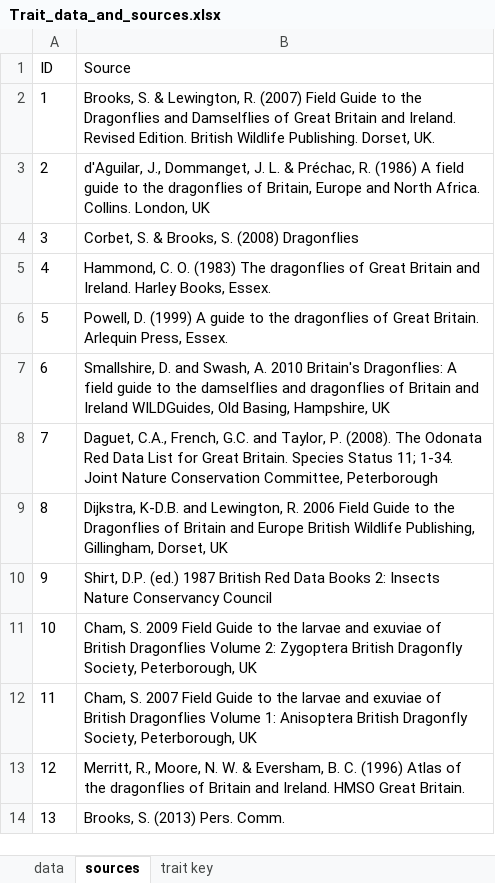
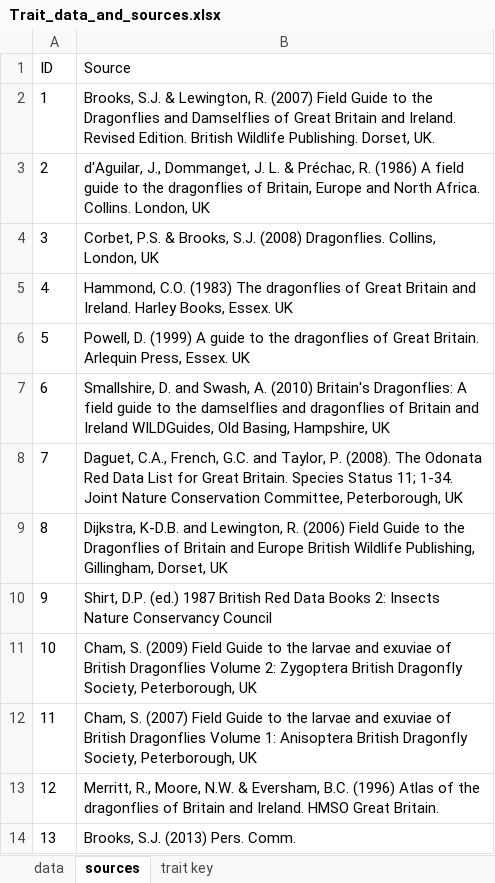
Before and after one commit to BiologicalRecordsCentre/Odonata_traits, an Excel workbook: Data/Trait_data_and_sources.xlsx, sheet sources, drawn as a sheet; values as stored, in another font and other column widths than the file's, no borders; the diff names each change by its address in the sheet, - before the commit and + after, or states it on an @@ line.

Commit message:
Sorting the citations in the trait data and sources excel file

```diff
--- a/Data/Trait_data_and_sources.xlsx (sheet sources)
+++ b/Data/Trait_data_and_sources.xlsx (sheet sources)
-B2 (Source): Brooks, S. & Lewington,…
+B2 (Source): Brooks, S.J. & Lewington,…
-B4 (Source): Corbet, S. & Brooks, S. (2008) Dragonflies
+B4 (Source): Corbet, P.S. & Brooks, S.J. (2008) Dragonflies. Collins, London, UK
-B5 (Source): Hammond, C. O. (1983) The dragonflies of Great Britain and Ireland. Harley Books, Essex.
+B5 (Source): Hammond, C.O. (1983) The dragonflies of Great Britain and Ireland. Harley Books, Essex. UK
-B6 (Source): …Press, Essex.
+B6 (Source): …Press, Essex. UK
-B7 (Source): …Swash, A. 2010 Britain's Dragonflies:…
+B7 (Source): …Swash, A. (2010) Britain's Dragonflies:…
-B8 (Source): …Conservation Committee, Peterborough
+B8 (Source): …Conservation Committee, Peterborough, UK
-B9 (Source): …Lewington, R. 2006 Field Guide…
+B9 (Source): …Lewington, R. (2006) Field Guide…
-B11 (Source): Cham, S. 2009 Field Guide…
+B11 (Source): Cham, S. (2009) Field Guide…
-B12 (Source): Cham, S. 2007 Field Guide…
+B12 (Source): Cham, S. (2007) Field Guide…
-B13 (Source): …R., Moore, N. W. & Eversham, B. C. (1996) Atlas…
+B13 (Source): …R., Moore, N.W. & Eversham, B.C. (1996) Atlas…
-B14 (Source): Brooks, S. (2013) Pers. Comm.
+B14 (Source): Brooks, S.J. (2013) Pers. Comm.
```
